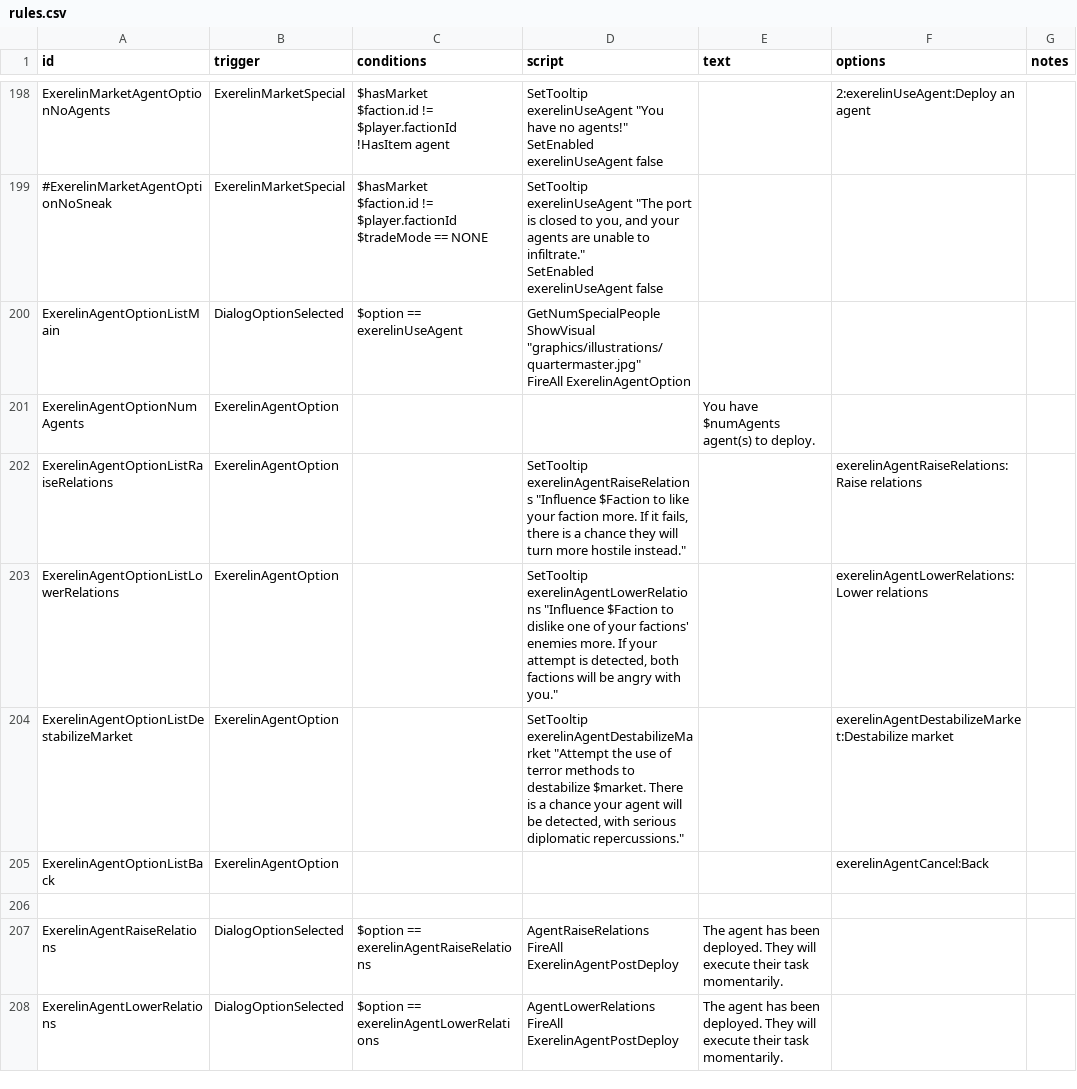
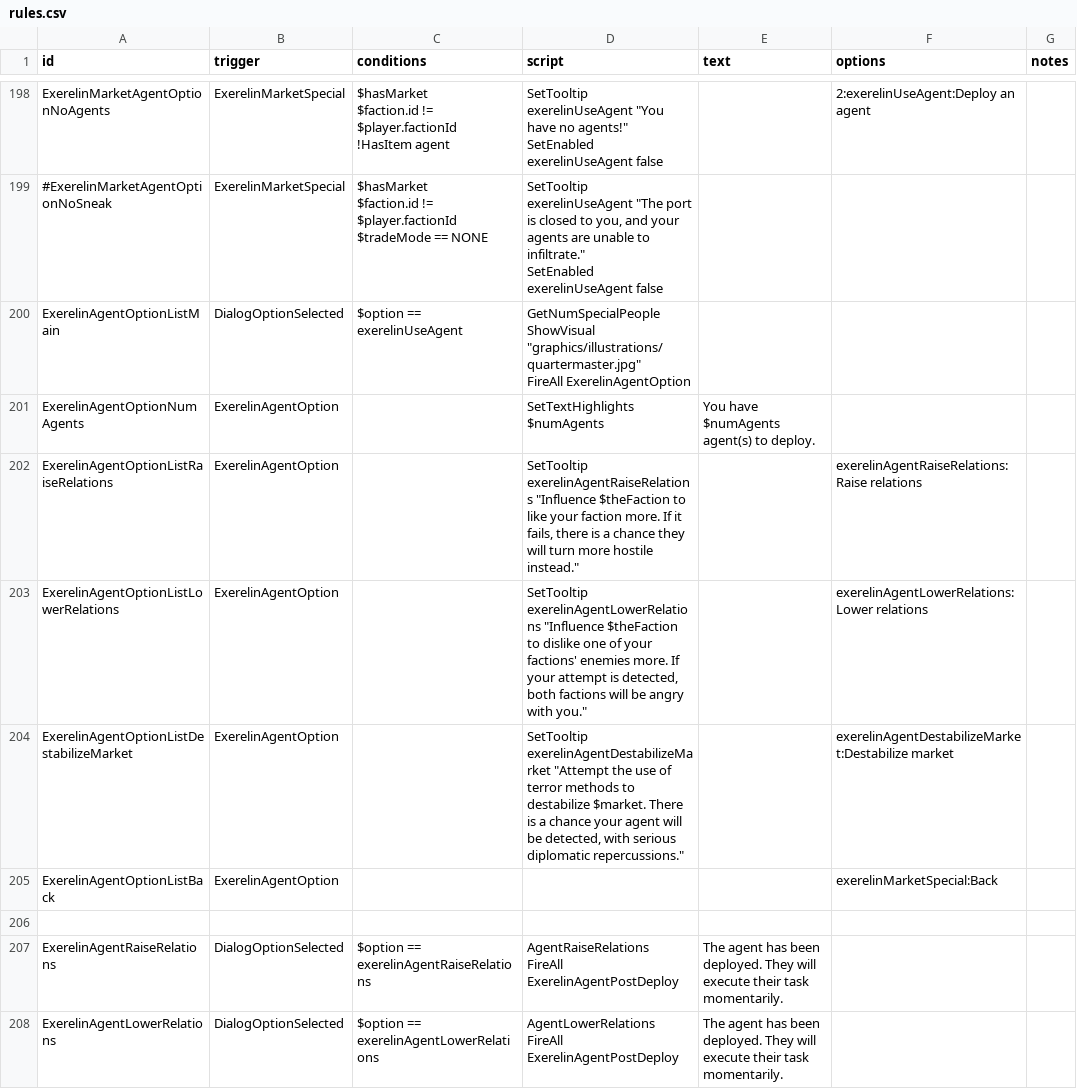
Before and after one commit to Histidine91/Nexerelin, a CSV file: data/campaign/rules.csv, drawn as a sheet; only a part is shown, gaps mark what is left out; the diff covers the shown part only.

```diff
--- a/data/campaign/rules.csv
+++ b/data/campaign/rules.csv
@@ -435,7 +436,7 @@ ShowVisual ""graphics/illustrations/quartermaster.jpg""
 FireAll ExerelinAgentOption",,,
-ExerelinAgentOptionNumAgents,ExerelinAgentOption,,,You have $numAgents agent(s) to deploy.,,
-ExerelinAgentOptionListRaiseRelations,ExerelinAgentOption,,"SetTooltip exerelinAgentRaiseRelations ""Influence $Faction to like your faction more. If it fails, there is a chance they will turn more hostile instead.""",,exerelinAgentRaiseRelations:Raise relations,
-ExerelinAgentOptionListLowerRelations,ExerelinAgentOption,,"SetTooltip exerelinAgentLowerRelations ""Influence $Faction to dislike one of your factions' enemies more. If your attempt is detected, both factions will be angry with you.""",,exerelinAgentLowerRelations:Lower relations,
+ExerelinAgentOptionNumAgents,ExerelinAgentOption,,SetTextHighlights $numAgents,You have $numAgents agent(s) to deploy.,,
+ExerelinAgentOptionListRaiseRelations,ExerelinAgentOption,,"SetTooltip exerelinAgentRaiseRelations ""Influence $theFaction to like your faction more. If it fails, there is a chance they will turn more hostile instead.""",,exerelinAgentRaiseRelations:Raise relations,
+ExerelinAgentOptionListLowerRelations,ExerelinAgentOption,,"SetTooltip exerelinAgentLowerRelations ""Influence $theFaction to dislike one of your factions' enemies more. If your attempt is detected, both factions will be angry with you.""",,exerelinAgentLowerRelations:Lower relations,
 ExerelinAgentOptionListDestabilizeMarket,ExerelinAgentOption,,"SetTooltip exerelinAgentDestabilizeMarket ""Attempt the use of terror methods to destabilize $market. There is a chance your agent will be detected, with serious diplomatic repercussions.""",,exerelinAgentDestabilizeMarket:Destabilize market,
-ExerelinAgentOptionListBack,ExerelinAgentOption,,,,exerelinAgentCancel:Back,
+ExerelinAgentOptionListBack,ExerelinAgentOption,,,,exerelinMarketSpecial:Back,
 ,,,,,,
```
Also changed, not shown: 3 removed rows and 12 edited cells elsewhere in this file.
